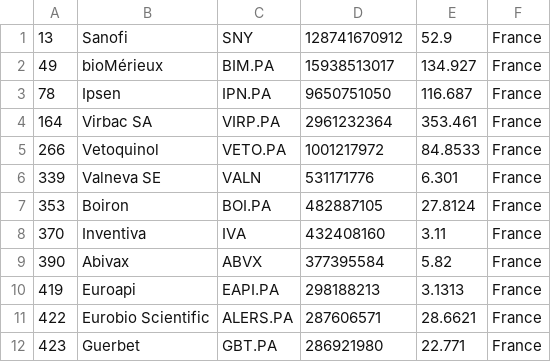
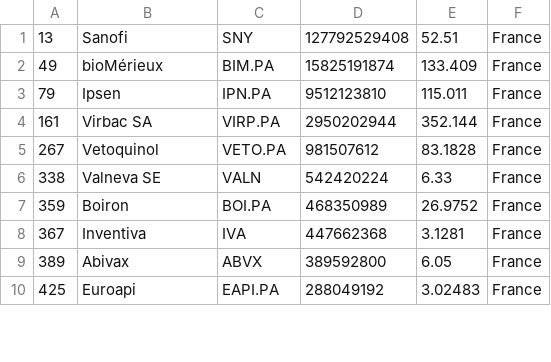
Before and after one commit to jkou02/merida-june-6-2024, a CSV file: companies_france_biotech.csv, drawn as a sheet; only a part is shown; the diff covers the shown part only.

```diff
--- a/companies_france_biotech.csv
+++ b/companies_france_biotech.csv
@@ -1,12 +1,10 @@
-"13","Sanofi","SNY","128741670912","52.9","France"
-"49","bioMérieux","BIM.PA","15938513017","134.927","France"
-"78","Ipsen","IPN.PA","9650751050","116.687","France"
-"164","Virbac SA","VIRP.PA","2961232364","353.461","France"
-"266","Vetoquinol","VETO.PA","1001217972","84.8533","France"
-"339","Valneva SE","VALN","531171776","6.301","France"
-"353","Boiron","BOI.PA","482887105","27.8124","France"
-"370","Inventiva","IVA","432408160","3.11","France"
-"390","Abivax","ABVX","377395584","5.82","France"
-"419","Euroapi","EAPI.PA","298188213","3.1313","France"
-"422","Eurobio Scientific","ALERS.PA","287606571","28.6621","France"
-"423","Guerbet","GBT.PA","286921980","22.771","France"
+"13","Sanofi","SNY","127792529408","52.51","France"
+"49","bioMérieux","BIM.PA","15825191874","133.409","France"
+"79","Ipsen","IPN.PA","9512123810","115.011","France"
+"161","Virbac SA","VIRP.PA","2950202944","352.144","France"
+"267","Vetoquinol","VETO.PA","981507612","83.1828","France"
+"338","Valneva SE","VALN","542420224","6.33","France"
+"359","Boiron","BOI.PA","468350989","26.9752","France"
+"367","Inventiva","IVA","447662368","3.1281","France"
+"389","Abivax","ABVX","389592800","6.05","France"
+"425","Euroapi","EAPI.PA","288049192","3.02483","France"
```
Also changed, not shown: 14 added rows, 12 removed rows and 4 edited cells elsewhere in this file, companies-Biotech.csv, companies_germany_biotech.csv, 1 other file.
